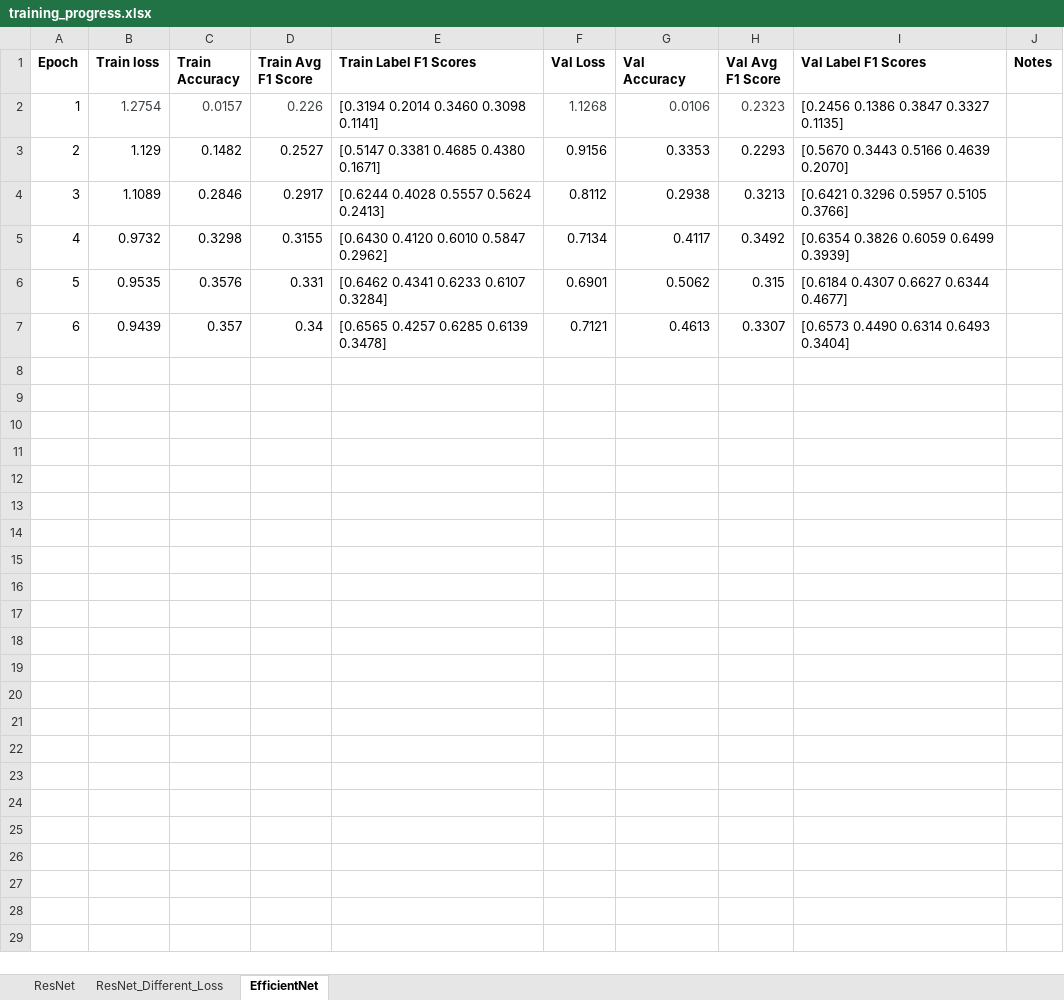
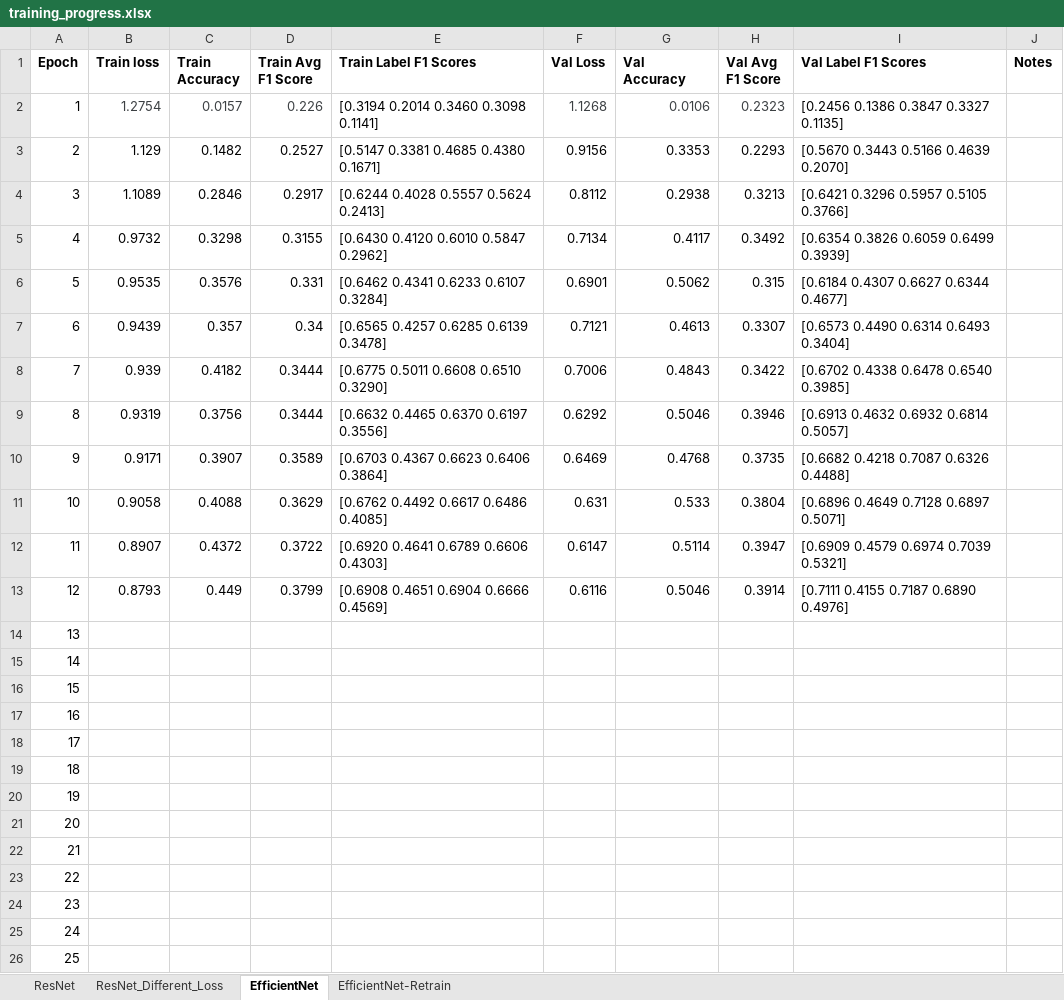
Before and after one commit to griffinfarrow/bhf_classification, an Excel workbook: ecg_classification_model/training_progress.xlsx, sheet EfficientNet, drawn as a sheet; only a part is shown; values as stored, in another font and other column widths than the file's, no borders; table styles not drawn; the diff covers the shown part only; the diff names each change by its address in the sheet, - before the commit and + after, or states it on an @@ line.

Commit message:
update training progress

```diff
--- a/ecg_classification_model/training_progress.xlsx (sheet EfficientNet)
+++ b/ecg_classification_model/training_progress.xlsx (sheet EfficientNet)
+sheet tab: EfficientNet-Retrain
+row 8: 7 | 0.939 | 0.4182 | 0.3444 | [0.6775 0.5011 0.6608 0.6510 0.3290] | 0.7006 | 0.4843 | 0.3422 | [0.6702 0.4338 0.6478 0.6540 0.3985]
+row 9: 8 | 0.9319 | 0.3756 | 0.3444 | [0.6632 0.4465 0.6370 0.6197 0.3556] | 0.6292 | 0.5046 | 0.3946 | [0.6913 0.4632 0.6932 0.6814 0.5057]
+row 10: 9 | 0.9171 | 0.3907 | 0.3589 | [0.6703 0.4367 0.6623 0.6406 0.3864] | 0.6469 | 0.4768 | 0.3735 | [0.6682 0.4218 0.7087 0.6326 0.4488]
+row 11: 10 | 0.9058 | 0.4088 | 0.3629 | [0.6762 0.4492 0.6617 0.6486 0.4085] | 0.631 | 0.533 | 0.3804 | [0.6896 0.4649 0.7128 0.6897 0.5071]
+row 12: 11 | 0.8907 | 0.4372 | 0.3722 | [0.6920 0.4641 0.6789 0.6606 0.4303] | 0.6147 | 0.5114 | 0.3947 | [0.6909 0.4579 0.6974 0.7039 0.5321]
+row 13: 12 | 0.8793 | 0.449 | 0.3799 | [0.6908 0.4651 0.6904 0.6666 0.4569] | 0.6116 | 0.5046 | 0.3914 | [0.7111 0.4155 0.7187 0.6890 0.4976]
+row 14: 13
+row 15: 14
+row 16: 15
+row 17: 16
+row 18: 17
+row 19: 18
+row 20: 19
+row 21: 20
+row 22: 21
+row 23: 22
+row 24: 23
+row 25: 24
+row 26: 25
```
Also changed, not shown: 15 added rows elsewhere in this sheet.
